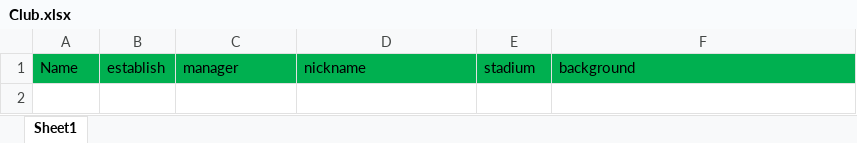
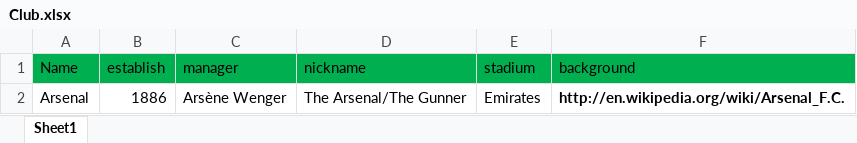
Before and after one commit to AIW2014-3C11-EPL/3C11-PremierLeague, an Excel workbook: html/data/arsenal/Club.xlsx, sheet Sheet1, drawn as a sheet; values as stored, in another font and other column widths than the file's, no borders; the diff names each change by its address in the sheet, - before the commit and + after, or states it on an @@ line.

Commit message:
arsenal club

```diff
--- a/html/data/arsenal/Club.xlsx (sheet Sheet1)
+++ b/html/data/arsenal/Club.xlsx (sheet Sheet1)
+row 2: Arsenal | 1886 | Arsène Wenger | The Arsenal/The Gunner | Emirates | http://en.wikipedia.org/wiki/Arsenal_F.C.
```
